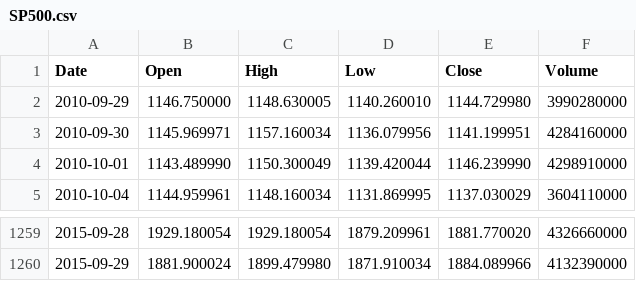
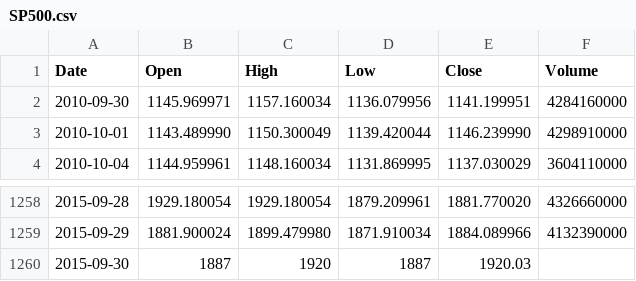
Before and after one commit to JulienBernard3383279/peps-multimonde2021, a CSV file: PEPS-Beta/DataFiYa/SP500.csv, drawn as a sheet; only a part is shown, gaps mark what is left out; removed rows and columns are numbered as before the commit, all else as after; the diff names each change by its address in the sheet, - before the commit and + after, or states it on an @@ line.

Commit message:
add DataToArray

```diff
--- a/PEPS-Beta/DataFiYa/SP500.csv
+++ b/PEPS-Beta/DataFiYa/SP500.csv
-row 2: 2010-09-29 | 1146.750000 | 1148.630005 | 1140.260010 | 1144.729980 | 3990280000
+row 1260: 2015-09-30 | 1887 | 1920 | 1887 | 1920.03
```
Also changed, not shown: 3 other files.
